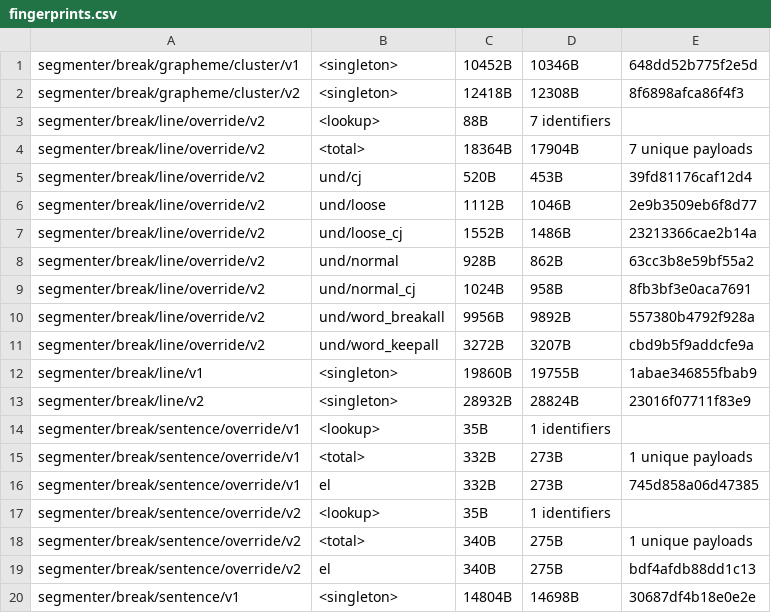
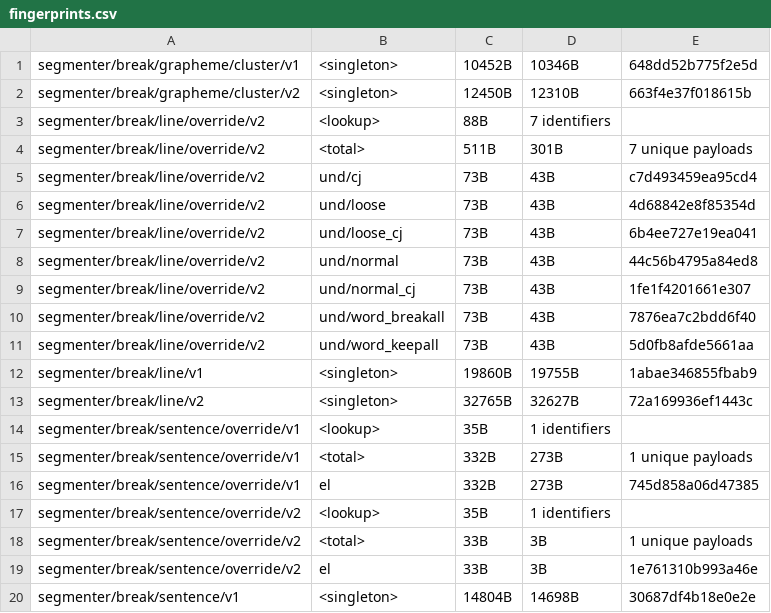
Before and after one commit to younies/icu4x, a CSV file: provider/data/segmenter/fingerprints.csv, drawn as a sheet; only a part is shown; the diff covers the shown part only.

Commit message:
Compress neo segmenter tailorings (#8046)
Currently, tailorings are stored as CPT overlays, which are quite big.
This PR instead fragments the root CPT a bit more, introducing _pseudo
symbols_. We can then store tailorings as mappings from pseudo symbols
to symbols, which is much smaller. The untailored CPT grows by 3.8kB,
but the tailorings shrink by 17.8kB

## Changelog

N/A

```diff
--- a/provider/data/segmenter/fingerprints.csv
+++ b/provider/data/segmenter/fingerprints.csv
@@ -1,14 +1,14 @@
 segmenter/break/grapheme/cluster/v1, <singleton>, 10452B, 10346B, 648dd52b775f2e5d
-segmenter/break/grapheme/cluster/v2, <singleton>, 12418B, 12308B, 8f6898afca86f4f3
+segmenter/break/grapheme/cluster/v2, <singleton>, 12450B, 12310B, 663f4e37f018615b
 segmenter/break/line/override/v2, <lookup>, 88B, 7 identifiers
-segmenter/break/line/override/v2, <total>, 18364B, 17904B, 7 unique payloads
-segmenter/break/line/override/v2, und/cj, 520B, 453B, 39fd81176caf12d4
-segmenter/break/line/override/v2, und/loose, 1112B, 1046B, 2e9b3509eb6f8d77
-segmenter/break/line/override/v2, und/loose_cj, 1552B, 1486B, 23213366cae2b14a
-segmenter/break/line/override/v2, und/normal, 928B, 862B, 63cc3b8e59bf55a2
-segmenter/break/line/override/v2, und/normal_cj, 1024B, 958B, 8fb3bf3e0aca7691
-segmenter/break/line/override/v2, und/word_breakall, 9956B, 9892B, 557380b4792f928a
-segmenter/break/line/override/v2, und/word_keepall, 3272B, 3207B, cbd9b5f9addcfe9a
+segmenter/break/line/override/v2, <total>, 511B, 301B, 7 unique payloads
+segmenter/break/line/override/v2, und/cj, 73B, 43B, c7d493459ea95cd4
+segmenter/break/line/override/v2, und/loose, 73B, 43B, 4d68842e8f85354d
+segmenter/break/line/override/v2, und/loose_cj, 73B, 43B, 6b4ee727e19ea041
+segmenter/break/line/override/v2, und/normal, 73B, 43B, 44c56b4795a84ed8
+segmenter/break/line/override/v2, und/normal_cj, 73B, 43B, 1fe1f4201661e307
+segmenter/break/line/override/v2, und/word_breakall, 73B, 43B, 7876ea7c2bdd6f40
+segmenter/break/line/override/v2, und/word_keepall, 73B, 43B, 5d0fb8afde5661aa
 segmenter/break/line/v1, <singleton>, 19860B, 19755B, 1abae346855fbab9
-segmenter/break/line/v2, <singleton>, 28932B, 28824B, 23016f07711f83e9
+segmenter/break/line/v2, <singleton>, 32765B, 32627B, 72a169936ef1443c
 segmenter/break/sentence/override/v1, <lookup>, 35B, 1 identifiers
@@ -17,4 +17,4 @@ segmenter/break/sentence/override/v1, el, 332B, 273B, 745d858a06d47385
 segmenter/break/sentence/override/v2, <lookup>, 35B, 1 identifiers
-segmenter/break/sentence/override/v2, <total>, 340B, 275B, 1 unique payloads
-segmenter/break/sentence/override/v2, el, 340B, 275B, bdf4afdb88dd1c13
+segmenter/break/sentence/override/v2, <total>, 33B, 3B, 1 unique payloads
+segmenter/break/sentence/override/v2, el, 33B, 3B, 1e761310b993a46e
 segmenter/break/sentence/v1, <singleton>, 14804B, 14698B, 30687df4b18e0e2e
```
Also changed, not shown: 6 edited cells elsewhere in this file, 29 other files.
